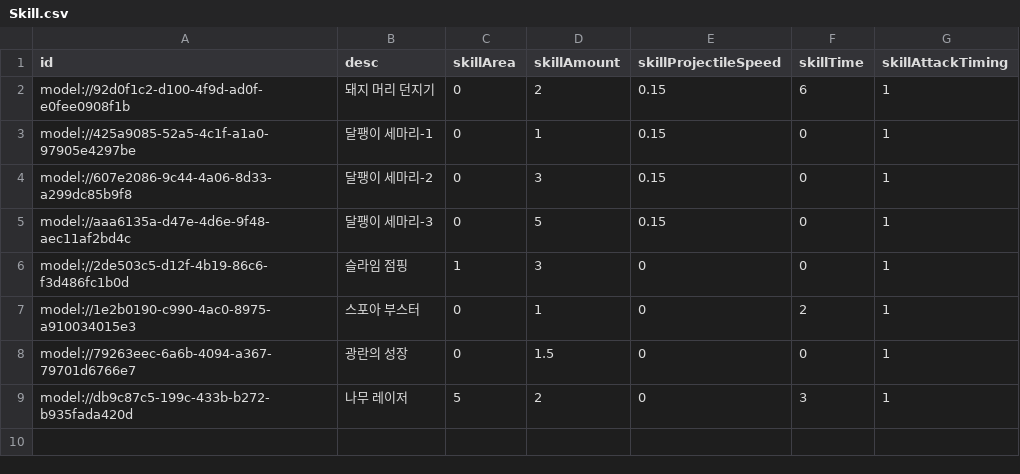
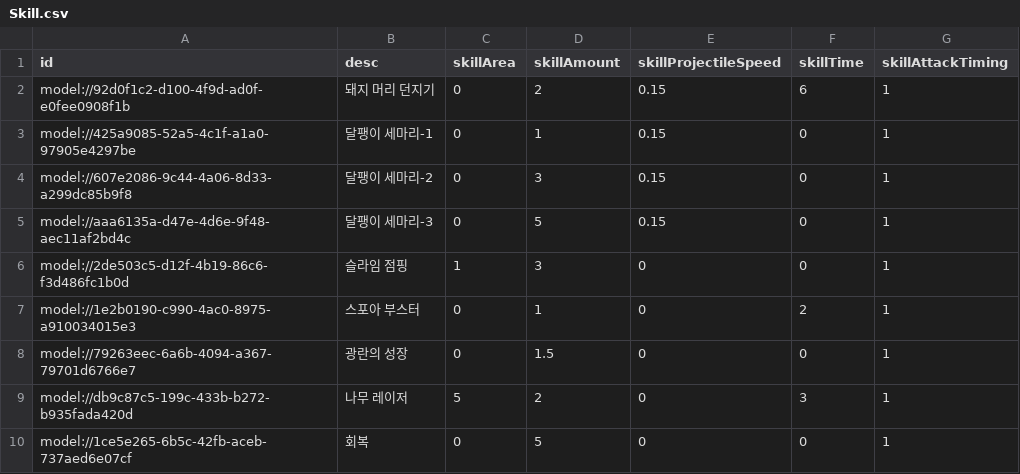
Before and after one commit to treenod-joshua/MapleWorlds, a CSV file: RootDesk/MyDesk/DataSets/Skill.csv, drawn as a sheet; the diff names each change by its address in the sheet, - before the commit and + after, or states it on an @@ line.

```diff
--- a/RootDesk/MyDesk/DataSets/Skill.csv
+++ b/RootDesk/MyDesk/DataSets/Skill.csv
+row 10: model://1ce5e265-6b5c-42fb-aceb-737aed6e07cf | 회복 | 0 | 5 | 0 | 0 | 1
```
Also changed, not shown: RootDesk/MyDesk/DataSets/Unit.csv, 7 other files.
